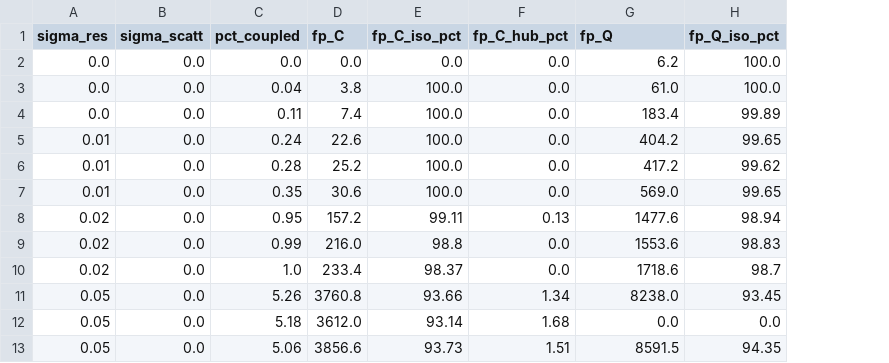
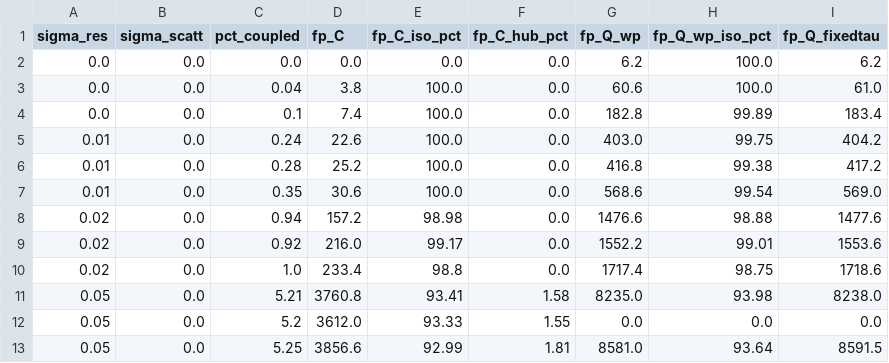
Before and after one commit to GeorgeWilliam1999/Quantum_Track_Reconstruction, a CSV file: Toy_Characterisation/Epsilon_study_2/outputs/false_positive_types/fp_summary_T200.csv, drawn as a sheet; removed rows and columns are numbered as before the commit, all else as after; the diff names each change by its address in the sheet, - before the commit and + after, or states it on an @@ line.

```diff
--- a/Toy_Characterisation/Epsilon_study_2/outputs/false_positive_types/fp_summary_T200.csv
+++ b/Toy_Characterisation/Epsilon_study_2/outputs/false_positive_types/fp_summary_T200.csv
+column G (fp_Q_wp), rows 2-13: 6.2 | 60.6 | 182.8 | 403.0 | 416.8 | 568.6 | 1476.6 | 1552.2 | 1717.4 | 8235.0 | 0.0 | 8581.0
+column H (fp_Q_wp_iso_pct), rows 2-13: 100.0 | 100.0 | 99.89 | 99.75 | 99.38 | 99.54 | 98.88 | 99.01 | 98.75 | 93.98 | 0.0 | 93.64
-column H (fp_Q_iso_pct), rows 2-13: 100.0 | 100.0 | 99.89 | 99.65 | 99.62 | 99.65 | 98.94 | 98.83 | 98.7 | 93.45 | 0.0 | 94.35
-I1: fp_Q
+I1: fp_Q_fixedtau
-C4 (pct_coupled): 0.11
+C4 (pct_coupled): 0.1
-C8 (pct_coupled): 0.95
+C8 (pct_coupled): 0.94
-E8 (fp_C_iso_pct): 99.11
+E8 (fp_C_iso_pct): 98.98
-F8 (fp_C_hub_pct): 0.13
+F8 (fp_C_hub_pct): 0.0
-C9 (pct_coupled): 0.99
+C9 (pct_coupled): 0.92
-E9 (fp_C_iso_pct): 98.8
+E9 (fp_C_iso_pct): 99.17
-E10 (fp_C_iso_pct): 98.37
+E10 (fp_C_iso_pct): 98.8
-C11 (pct_coupled): 5.26
+C11 (pct_coupled): 5.21
-E11 (fp_C_iso_pct): 93.66
+E11 (fp_C_iso_pct): 93.41
-F11 (fp_C_hub_pct): 1.34
+F11 (fp_C_hub_pct): 1.58
-C12 (pct_coupled): 5.18
+C12 (pct_coupled): 5.2
-E12 (fp_C_iso_pct): 93.14
+E12 (fp_C_iso_pct): 93.33
-F12 (fp_C_hub_pct): 1.68
+F12 (fp_C_hub_pct): 1.55
-C13 (pct_coupled): 5.06
+C13 (pct_coupled): 5.25
-E13 (fp_C_iso_pct): 93.73
+E13 (fp_C_iso_pct): 92.99
-F13 (fp_C_hub_pct): 1.51
+F13 (fp_C_hub_pct): 1.81
```
Also changed, not shown: Toy_Characterisation/Run3_Verification/outputs/quantum_vs_classical.csv, 51 other files.
